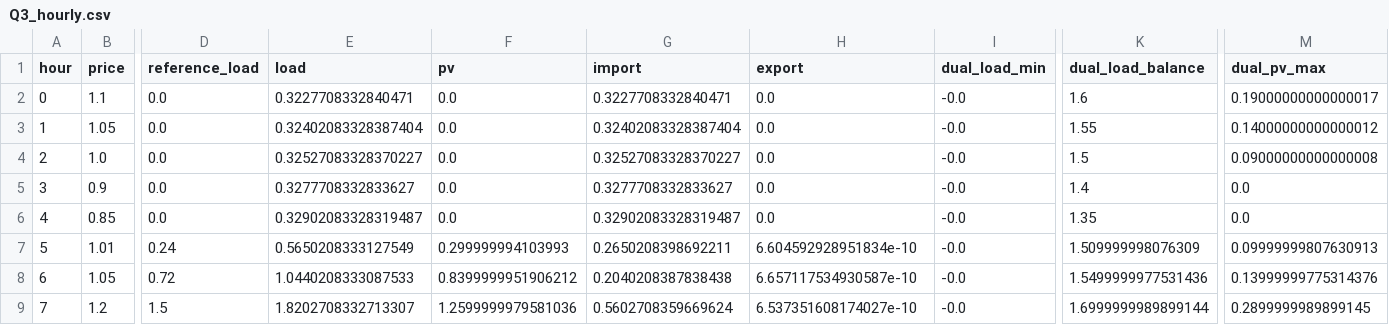
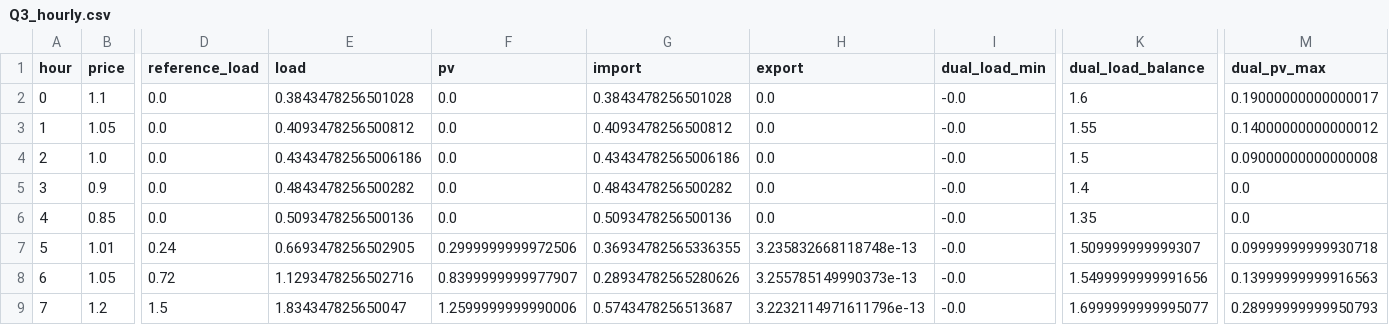
Before and after one commit to CasperKlar/46750---Assignment1, a CSV file: results/Q3/Q3_hourly.csv, drawn as a sheet; only a part is shown, gaps mark what is left out; the diff covers the shown part only; the diff names each change by its address in the sheet, - before the commit and + after, or states it on an @@ line.

```diff
--- a/results/Q3/Q3_hourly.csv
+++ b/results/Q3/Q3_hourly.csv
-E2 (load): 0.3227708332840471
+E2 (load): 0.3843478256501028
-G2 (import): 0.3227708332840471
+G2 (import): 0.3843478256501028
-E3 (load): 0.32402083328387404
+E3 (load): 0.4093478256500812
-G3 (import): 0.32402083328387404
+G3 (import): 0.4093478256500812
-E4 (load): 0.32527083328370227
+E4 (load): 0.43434782565006186
-G4 (import): 0.32527083328370227
+G4 (import): 0.43434782565006186
-E5 (load): 0.3277708332833627
+E5 (load): 0.4843478256500282
-G5 (import): 0.3277708332833627
+G5 (import): 0.4843478256500282
-E6 (load): 0.32902083328319487
+E6 (load): 0.5093478256500136
-G6 (import): 0.32902083328319487
+G6 (import): 0.5093478256500136
-E7 (load): 0.5650208333127549
+E7 (load): 0.6693478256502905
-F7 (pv): 0.299999994103993
+F7 (pv): 0.2999999999972506
-G7 (import): 0.2650208398692211
+G7 (import): 0.36934782565336355
-H7 (export): 6.604592928951834e-10
+H7 (export): 3.235832668118748e-13
-K7 (dual_load_balance): 1.509999998076309
+K7 (dual_load_balance): 1.509999999999307
-M7 (dual_pv_max): 0.09999999807630913
+M7 (dual_pv_max): 0.09999999999930718
-E8 (load): 1.0440208333087533
+E8 (load): 1.1293478256502716
-F8 (pv): 0.8399999951906212
+F8 (pv): 0.8399999999977907
-G8 (import): 0.2040208387838438
+G8 (import): 0.28934782565280626
-H8 (export): 6.657117534930587e-10
+H8 (export): 3.255785149990373e-13
-K8 (dual_load_balance): 1.5499999977531436
+K8 (dual_load_balance): 1.5499999999991656
-M8 (dual_pv_max): 0.13999999775314376
+M8 (dual_pv_max): 0.13999999999916563
-E9 (load): 1.8202708332713307
+E9 (load): 1.834347825650047
-F9 (pv): 1.2599999979581036
+F9 (pv): 1.2599999999990006
-G9 (import): 0.5602708359669624
+G9 (import): 0.5743478256513687
-H9 (export): 6.537351608174027e-10
+H9 (export): 3.2232114971611796e-13
-K9 (dual_load_balance): 1.6999999989899144
+K9 (dual_load_balance): 1.6999999999995077
-M9 (dual_pv_max): 0.2899999989899145
+M9 (dual_pv_max): 0.28999999999950793
```
Also changed, not shown: 78 edited cells elsewhere in this file, 16 other files.
